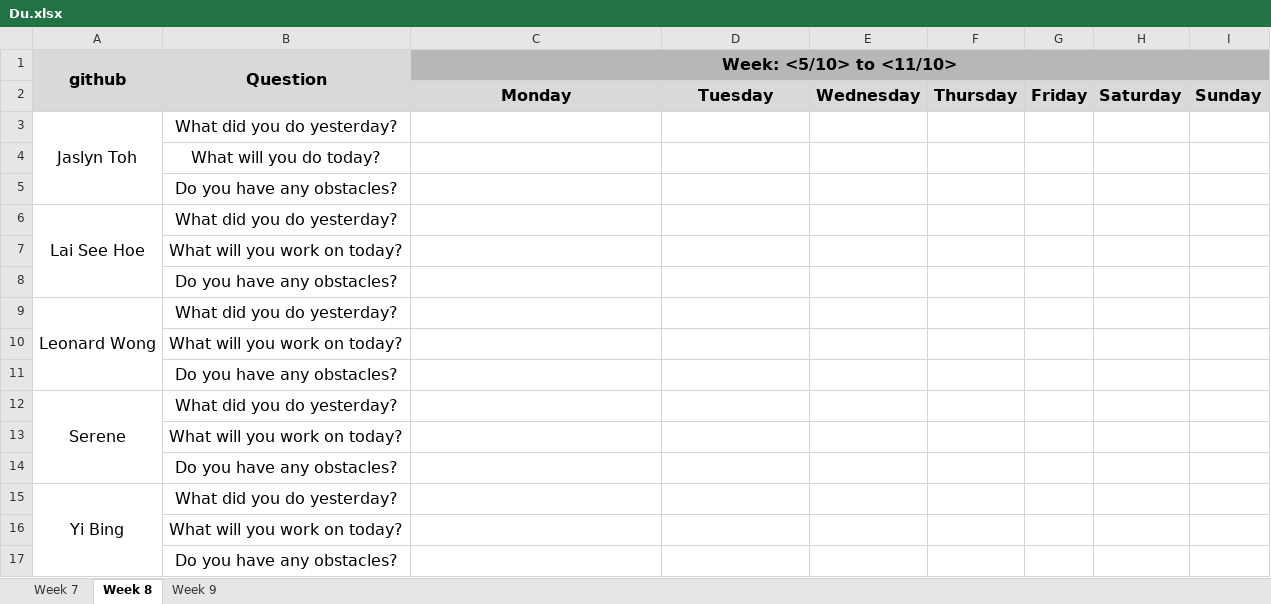
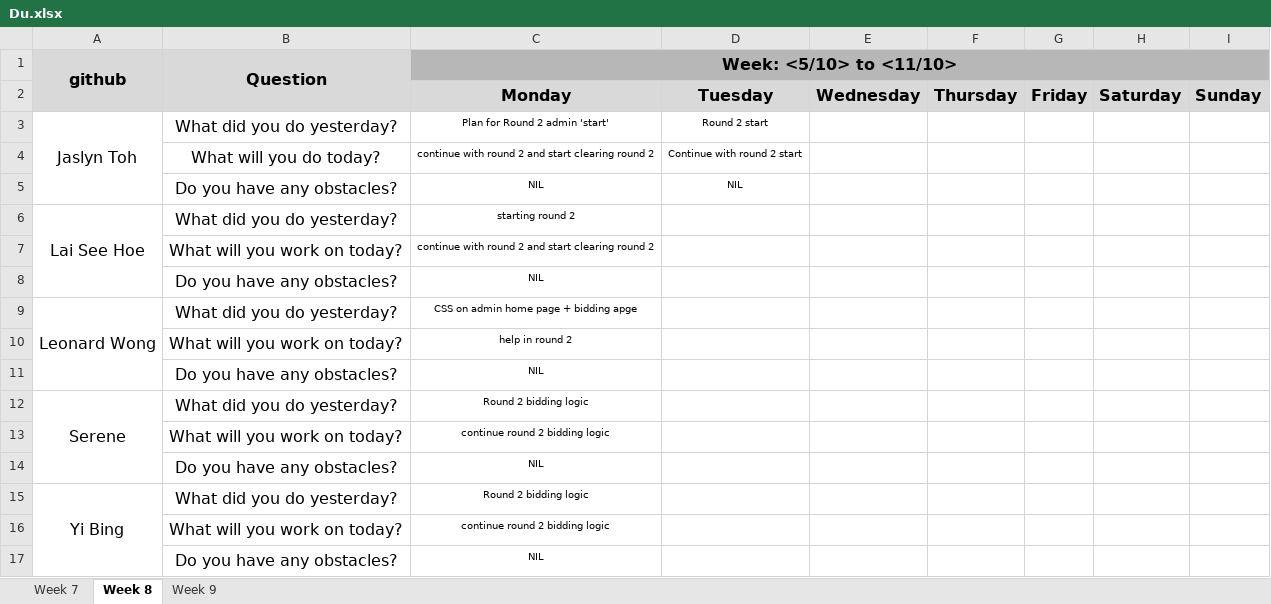
Before and after one commit to one-ice/IS212-Software-Project-Management, an Excel workbook: metrics/Du.xlsx, sheet Week 8, drawn as a sheet; values as stored, in another font and other column widths than the file's, no borders; charts and pictures not drawn; removed rows and columns are numbered as before the commit, all else as after; the diff names each change by its address in the sheet, - before the commit and + after, or states it on an @@ line.

Commit message:
Day 10 Iteration 2 Daily Update

```diff
--- a/metrics/Du.xlsx (sheet Week 8)
+++ b/metrics/Du.xlsx (sheet Week 8)
-C3 (Week: <5/10> to <11/10>): (empty)
+C3 (Week: <5/10> to <11/10>): Plan for Round 2 admin 'start'
-D3: (empty)
+D3: Round 2 start
-row 4:  | What will you do today?
-row 5:  | Do you have any obstacles?
+row 4:  | What will you do today? | continue with round 2 and start clearing round 2 | Continue with round 2 start
+row 5:  | Do you have any obstacles? | NIL | NIL
-C6 (Week: <5/10> to <11/10>): (empty)
+C6 (Week: <5/10> to <11/10>): starting round 2
-C7 (Week: <5/10> to <11/10>): (empty)
+C7 (Week: <5/10> to <11/10>): continue with round 2 and start clearing round 2
-C8 (Week: <5/10> to <11/10>): (empty)
+C8 (Week: <5/10> to <11/10>): NIL
-C9 (Week: <5/10> to <11/10>): (empty)
+C9 (Week: <5/10> to <11/10>): CSS on admin home page + bidding apge
-C10 (Week: <5/10> to <11/10>): (empty)
+C10 (Week: <5/10> to <11/10>): help in round 2
-C11 (Week: <5/10> to <11/10>): (empty)
+C11 (Week: <5/10> to <11/10>): NIL
-C12 (Week: <5/10> to <11/10>): (empty)
+C12 (Week: <5/10> to <11/10>): Round 2 bidding logic
-C13 (Week: <5/10> to <11/10>): (empty)
+C13 (Week: <5/10> to <11/10>): continue round 2 bidding logic
-C14 (Week: <5/10> to <11/10>): (empty)
+C14 (Week: <5/10> to <11/10>): NIL
-C15 (Week: <5/10> to <11/10>): (empty)
+C15 (Week: <5/10> to <11/10>): Round 2 bidding logic
-C16 (Week: <5/10> to <11/10>): (empty)
+C16 (Week: <5/10> to <11/10>): continue round 2 bidding logic
-C17 (Week: <5/10> to <11/10>): (empty)
+C17 (Week: <5/10> to <11/10>): NIL
```
